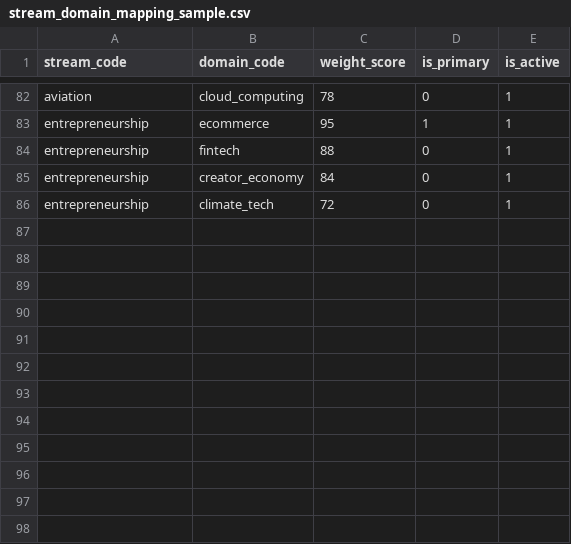
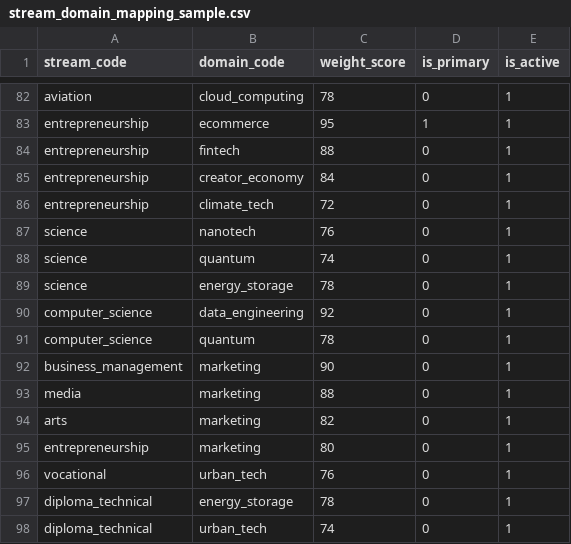
Before and after one commit to nkukadiya89/Future4u-backend, a CSV file: core/management/source/stream_domain_mapping_sample.csv, drawn as a sheet; only a part is shown, gaps mark what is left out.

```diff
--- a/core/management/source/stream_domain_mapping_sample.csv
+++ b/core/management/source/stream_domain_mapping_sample.csv
@@ -86 +86,13 @@ entrepreneurship,creator_economy,84,0,1
 entrepreneurship,climate_tech,72,0,1
+science,nanotech,76,0,1
+science,quantum,74,0,1
+science,energy_storage,78,0,1
+computer_science,data_engineering,92,0,1
+computer_science,quantum,78,0,1
+business_management,marketing,90,0,1
+media,marketing,88,0,1
+arts,marketing,82,0,1
+entrepreneurship,marketing,80,0,1
+vocational,urban_tech,76,0,1
+diploma_technical,energy_storage,78,0,1
+diploma_technical,urban_tech,74,0,1
```
Also changed, not shown: core/management/source/career_master_sample.csv, core/management/source/domain_career_mapping_sample.csv, 7 other files.
